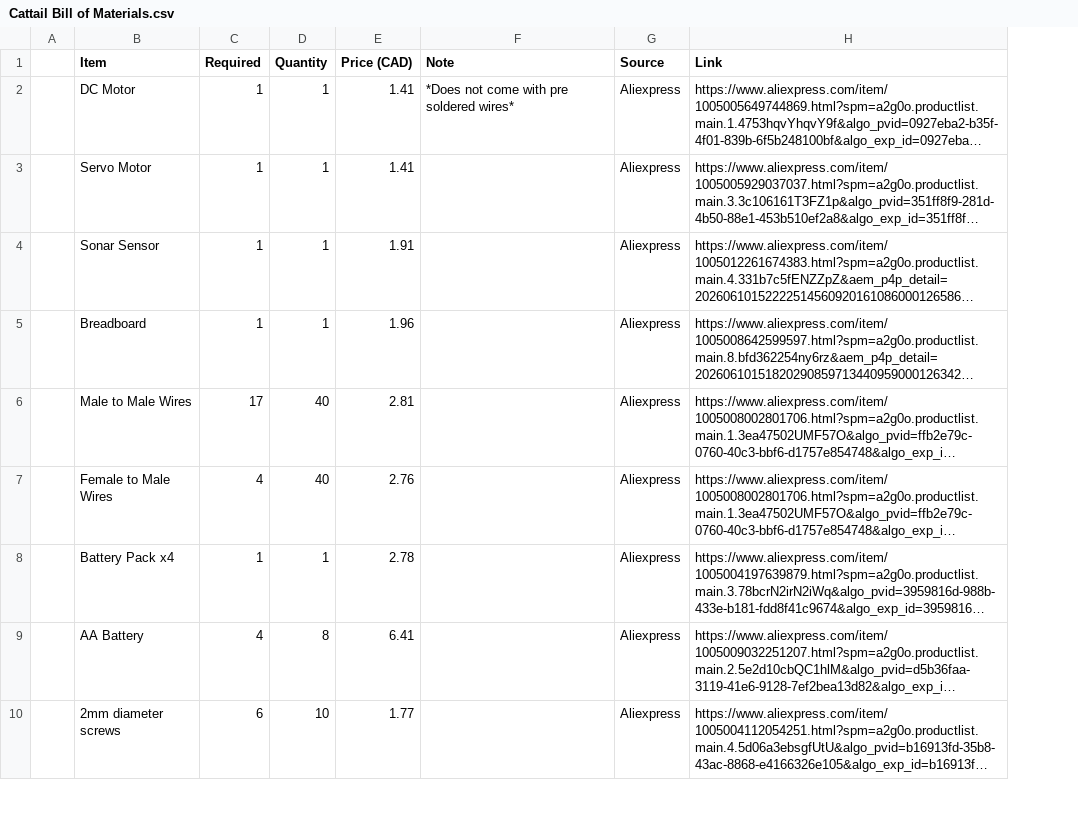
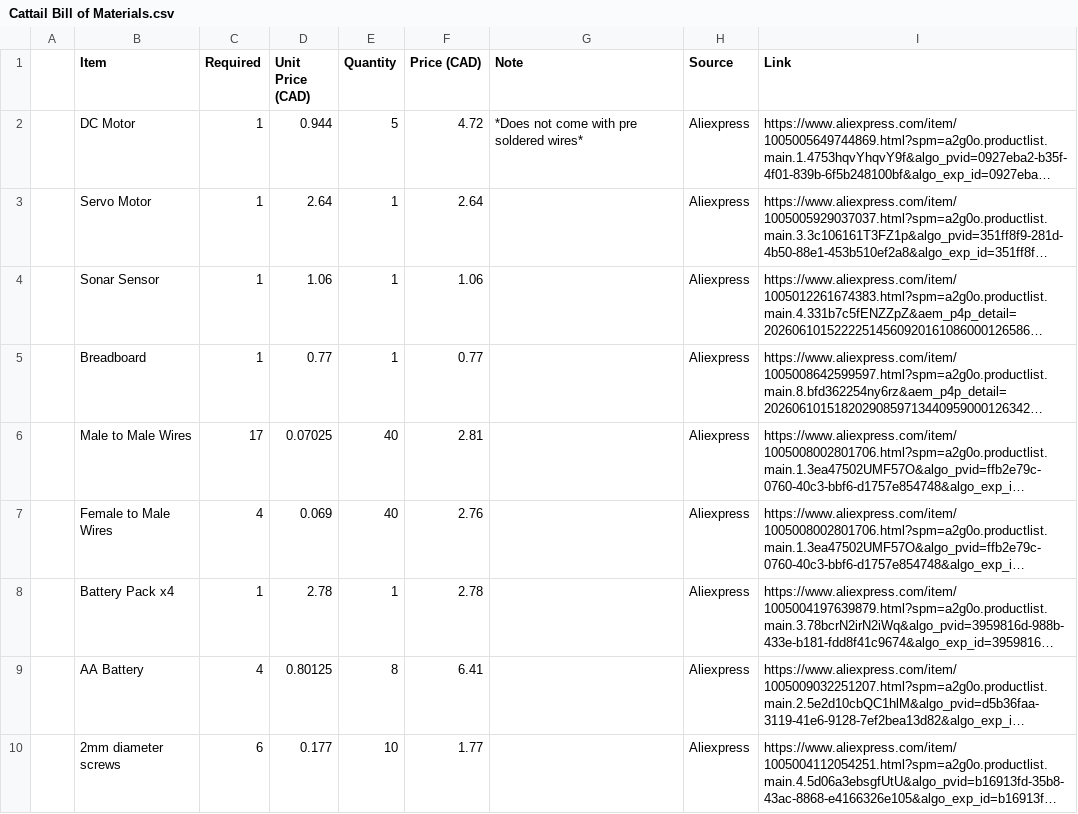
Before and after one commit to Dolmixx/Cattail, a CSV file: BOM/Cattail Bill of Materials.csv, drawn as a sheet; only a part is shown; long unchanged cells end in …; addresses are those after the commit; the diff covers the shown part only; the diff names each change by its address in the sheet, - before the commit and + after, or states it on an @@ line.

```diff
--- a/BOM/Cattail Bill of Materials.csv
+++ b/BOM/Cattail Bill of Materials.csv
+column D (Unit Price (CAD)), rows 2-10: 0.944 | 2.64 | 1.06 | 0.77 | 0.07025 | 0.069 | 2.78 | 0.80125 | 0.177
-E2 (Quantity): 1
+E2 (Quantity): 5
-F2 (Price (CAD)): 1.41
+F2 (Price (CAD)): 4.72
-F3 (Price (CAD)): 1.41
+F3 (Price (CAD)): 2.64
-F4 (Price (CAD)): 1.91
+F4 (Price (CAD)): 1.06
-F5 (Price (CAD)): 1.96
+F5 (Price (CAD)): 0.77
```
Also changed, not shown: 1 removed row and 6 edited cells elsewhere in this file, 3 other files.
